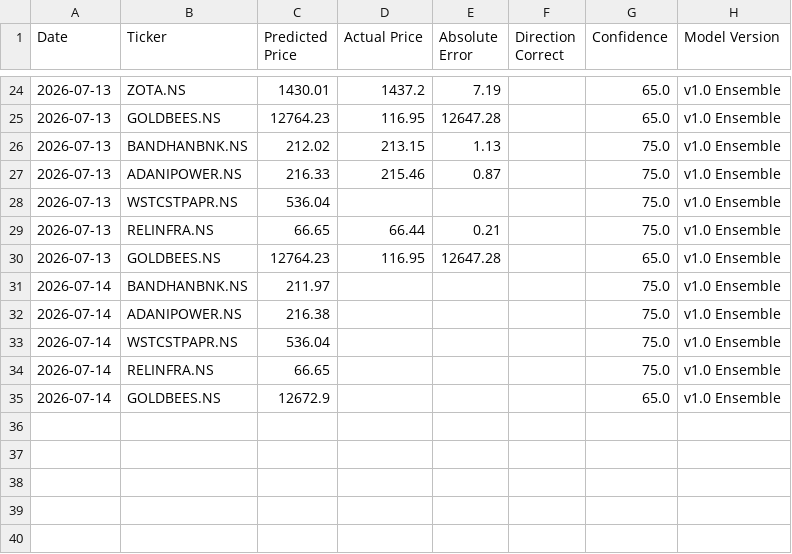
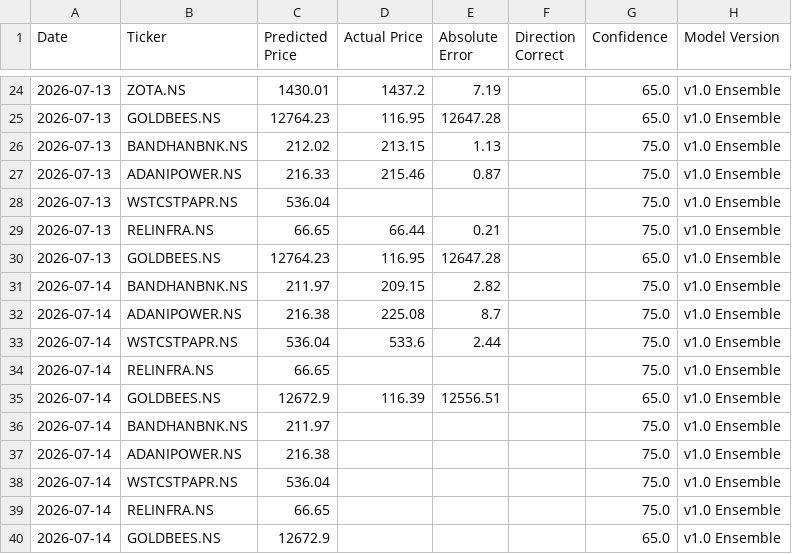
Before and after one commit to Arya1754/Finance-Tracker, a CSV file: data/prediction_history.csv, drawn as a sheet; only a part is shown, gaps mark what is left out.

```diff
--- a/data/prediction_history.csv
+++ b/data/prediction_history.csv
@@ -30,2 +30,7 @@ Date,Ticker,Predicted Price,Actual Price,Absolute Error,Direction Correct,Confid
 2026-07-13,GOLDBEES.NS,12764.23,116.95,12647.28,,65.0,v1.0 Ensemble
+2026-07-14,BANDHANBNK.NS,211.97,209.15,2.82,,75.0,v1.0 Ensemble
+2026-07-14,ADANIPOWER.NS,216.38,225.08,8.7,,75.0,v1.0 Ensemble
+2026-07-14,WSTCSTPAPR.NS,536.04,533.6,2.44,,75.0,v1.0 Ensemble
+2026-07-14,RELINFRA.NS,66.65,,,,75.0,v1.0 Ensemble
+2026-07-14,GOLDBEES.NS,12672.9,116.39,12556.51,,65.0,v1.0 Ensemble
 2026-07-14,BANDHANBNK.NS,211.97,,,,75.0,v1.0 Ensemble
```
Also changed, not shown: 3 other files.
